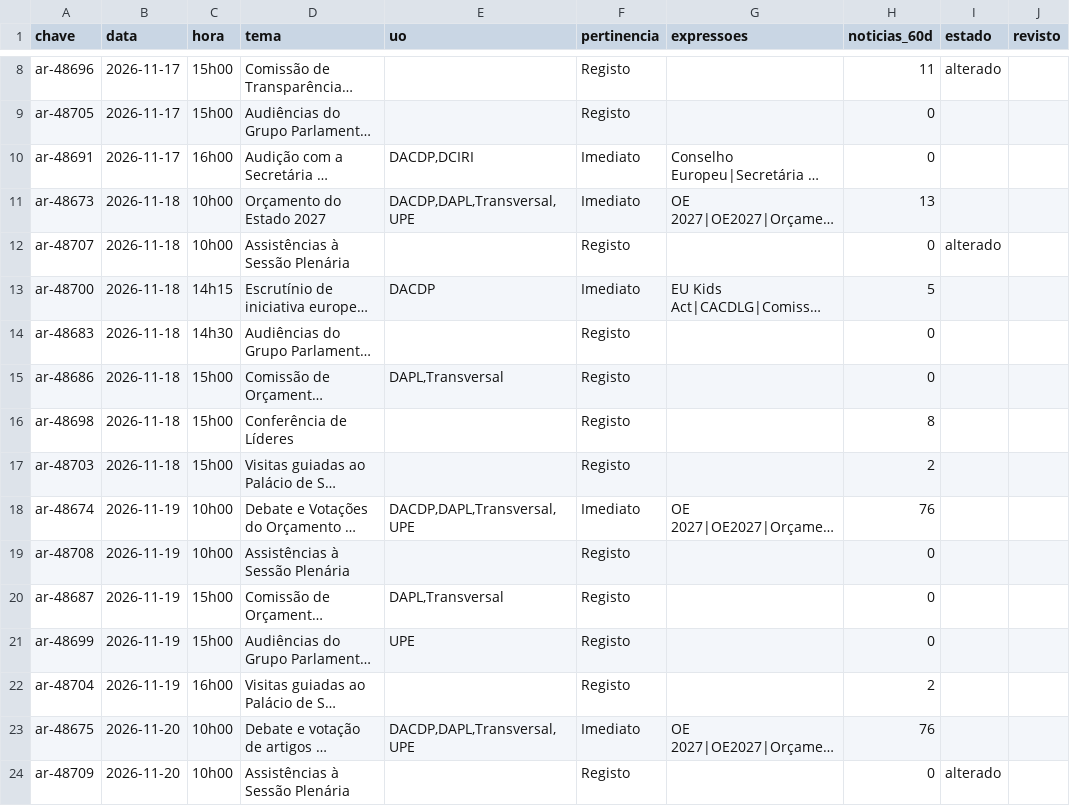
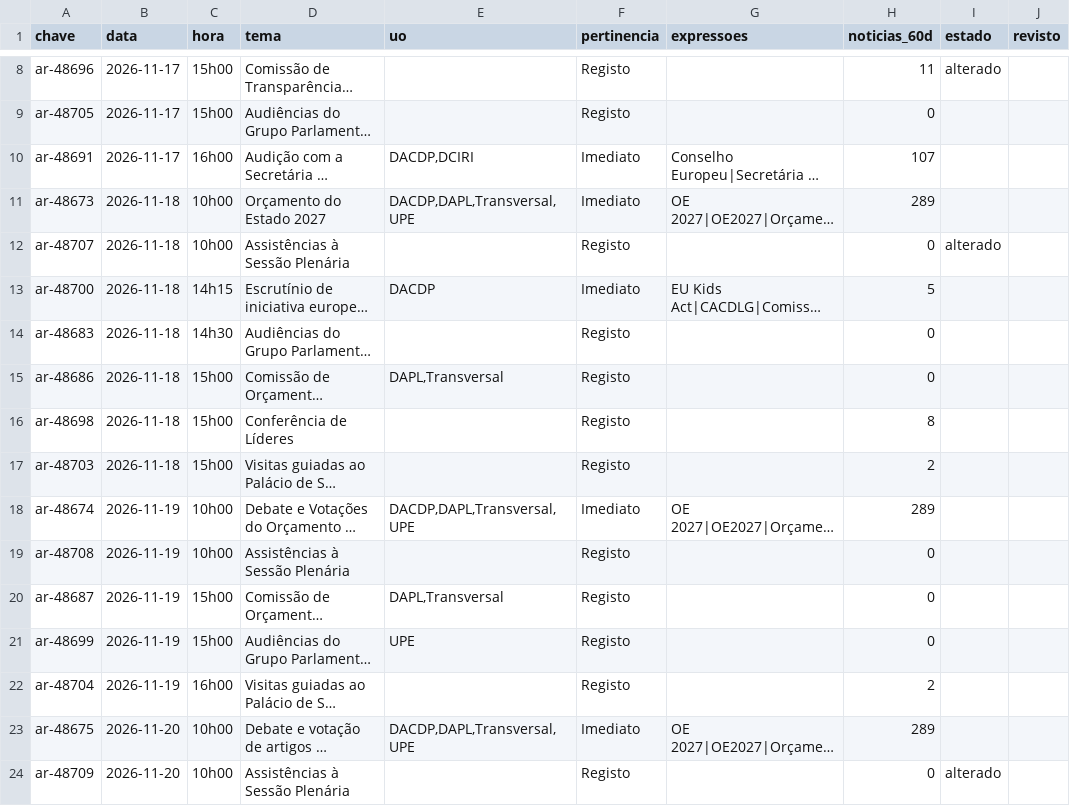
Before and after one commit to upe-sggov/ar-preview, a CSV file: dados/triagem_semana.csv, drawn as a sheet; only a part is shown, gaps mark what is left out; long unchanged cells end in …; the diff names each change by its address in the sheet, - before the commit and + after, or states it on an @@ line.

```diff
--- a/dados/triagem_semana.csv
+++ b/dados/triagem_semana.csv
-H10 (noticias_60d): 0
+H10 (noticias_60d): 107
-H11 (noticias_60d): 13
+H11 (noticias_60d): 289
-H18 (noticias_60d): 76
+H18 (noticias_60d): 289
-H23 (noticias_60d): 76
+H23 (noticias_60d): 289
```
Also changed, not shown: 46 other files.
